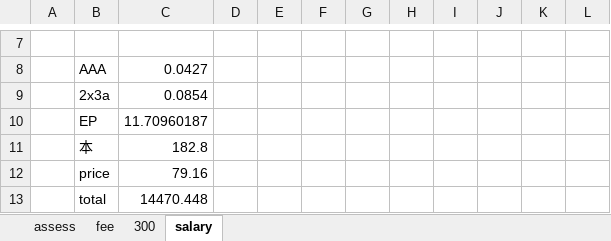
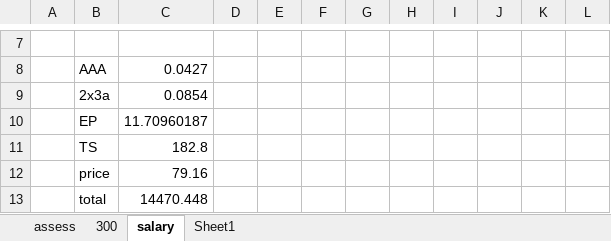
Before and after one commit to manxl/data_analyst, an Excel workbook: data/use.xlsx, sheet salary, drawn as a sheet; only a part is shown, gaps mark what is left out; values as stored, in another font and other column widths than the file's, no borders; the diff names each change by its address in the sheet, - before the commit and + after, or states it on an @@ line.

```diff
--- a/data/use.xlsx (sheet salary)
+++ b/data/use.xlsx (sheet salary)
-sheet tab: fee
+sheet tab: Sheet1
-B11: 本
+B11: TS
```
Also changed, not shown: data/define/define.xlsx, 5 other files.
